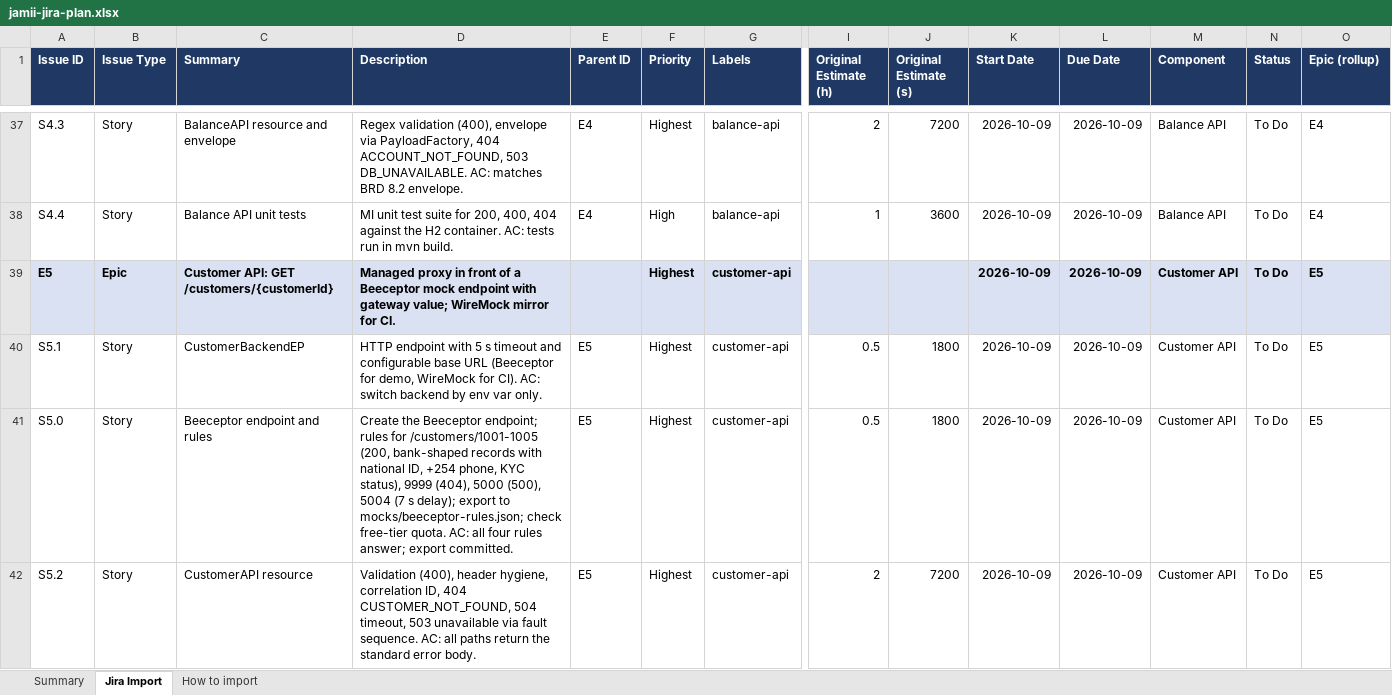
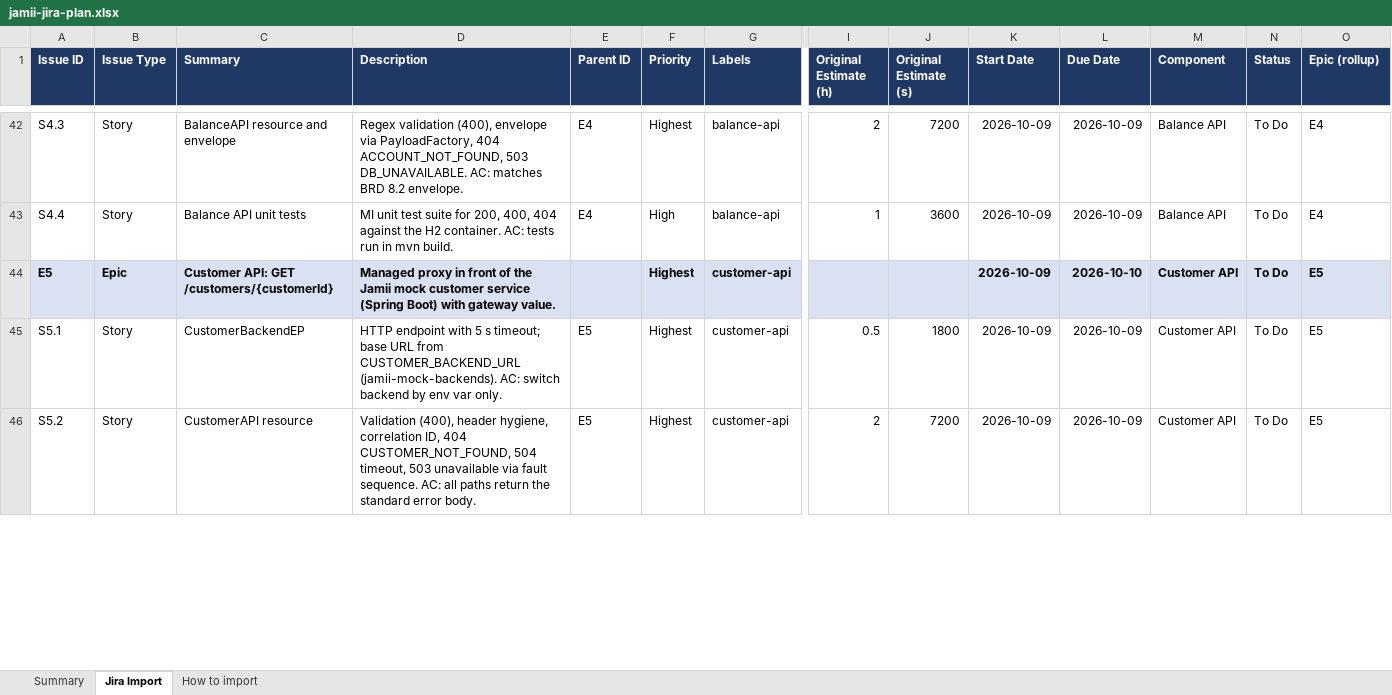
Before and after one commit to EmmanuelMuchiri/jamii-savings-integration, an Excel workbook: docs/jamii-jira-plan.xlsx, sheet Jira Import, drawn as a sheet; only a part is shown, gaps mark what is left out; values as stored, in another font and other column widths than the file's, no borders; charts and pictures not drawn; removed rows and columns are numbered as before the commit, all else as after; rows hold the shown columns only; the diff covers the shown part only; the diff names each change by its address in the sheet, - before the commit and + after, or states it on an @@ line.

```diff
--- a/docs/jamii-jira-plan.xlsx (sheet Jira Import)
+++ b/docs/jamii-jira-plan.xlsx (sheet Jira Import)
-D44 (Description): …front of a Beeceptor mock endpoint with gateway value; WireMock mirror for CI.
+D44 (Description): …front of the Jamii mock customer service (Spring Boot) with gateway value.
-L44 (Due Date): 2026-10-09
+L44 (Due Date): 2026-10-10
-D45 (Description): …5 s timeout and configurable base URL (Beeceptor for demo, WireMock for CI). AC: switch…
+D45 (Description): …5 s timeout; base URL from CUSTOMER_BACKEND_URL (jamii-mock-backends). AC: switch…
-row 41: S5.0 | Story | Beeceptor endpoint and rules | Create the Beeceptor endpoint; rules for /customers/1001-1005 (200, bank-shaped records with national ID, +254 phone, KYC status), 9999 (404), 5000 (500), 5004 (7 s delay); export to mocks/beeceptor-rules.json; check free-tier quota. AC: all four rules answer; export committed. | E5 | Highest | customer-api | 0.5 | 1800 | 2026-10-09 | 2026-10-09 | Customer API | To Do | E5
```
Also changed, not shown: 6 added rows, 1 removed row and 19 edited cells elsewhere in this sheet, sheet Summary, formulas that keep their value, 39 other files.
